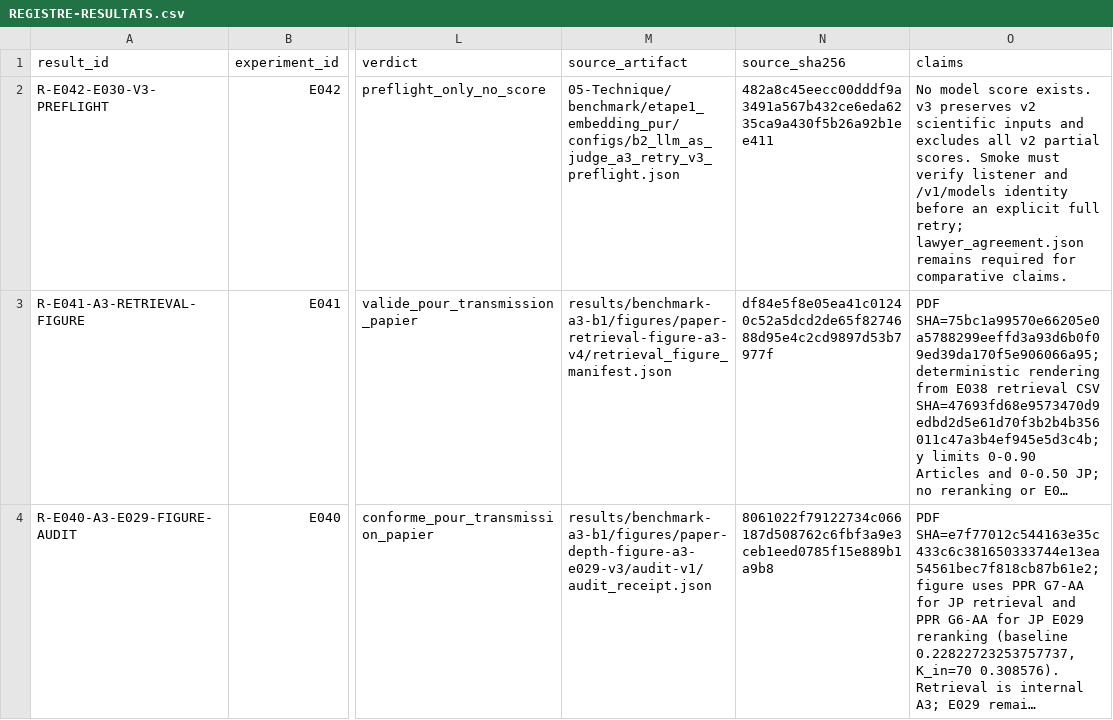
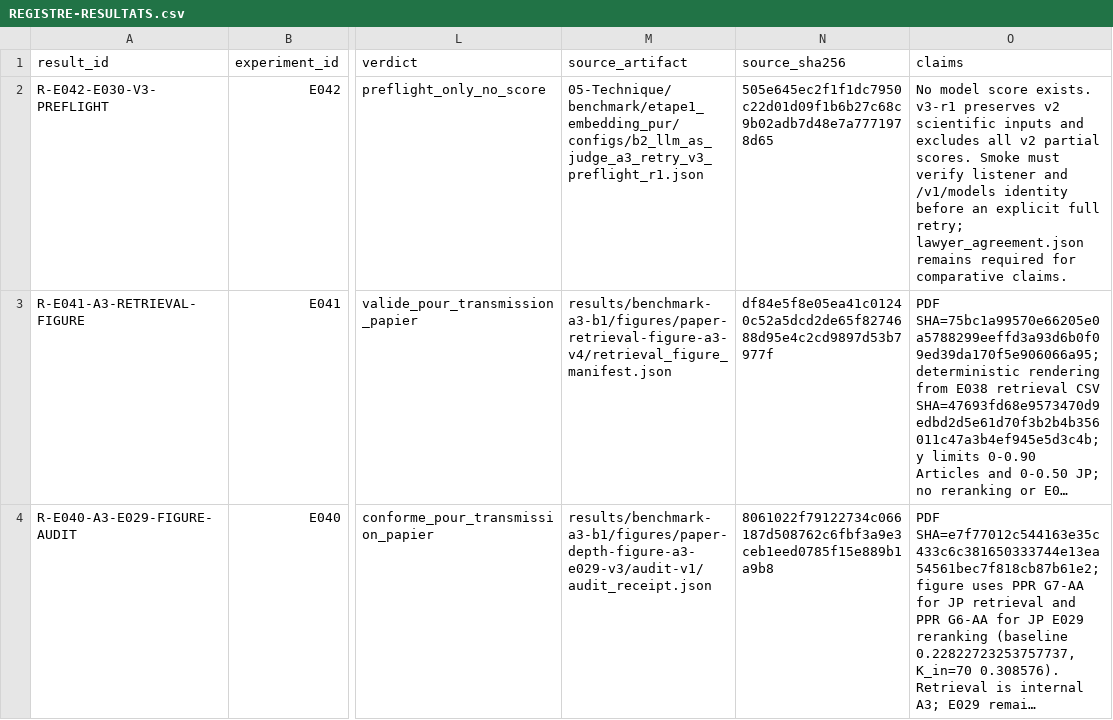
Before and after one commit to matt-kaep/legal_knowledge_graph, a CSV file: 01-Projet/paper-control/REGISTRE-RESULTATS.csv, drawn as a sheet; only a part is shown, gaps mark what is left out; long unchanged cells end in …; the diff names each change by its address in the sheet, - before the commit and + after, or states it on an @@ line.

```diff
--- a/01-Projet/paper-control/REGISTRE-RESULTATS.csv
+++ b/01-Projet/paper-control/REGISTRE-RESULTATS.csv
-M2 (source_artifact): 05-Technique/benchmark/etape1_embedding_pur/configs/b2_llm_as_judge_a3_retry_v3_preflight.json
+M2 (source_artifact): 05-Technique/benchmark/etape1_embedding_pur/configs/b2_llm_as_judge_a3_retry_v3_preflight_r1.json
-N2 (source_sha256): 482a8c45eecc00dddf9a3491a567b432ce6eda6235ca9a430f5b26a92b1ee411
+N2 (source_sha256): 505e645ec2f1f1dc7950c22d01d09f1b6b27c68c9b02adb7d48e7a7771978d65
-O2 (claims): …score exists. v3 preserves v2…
+O2 (claims): …score exists. v3-r1 preserves v2…
```
Also changed, not shown: 01-Projet/paper-control/REGISTRE-EXPERIENCES.csv, 7 other files.
